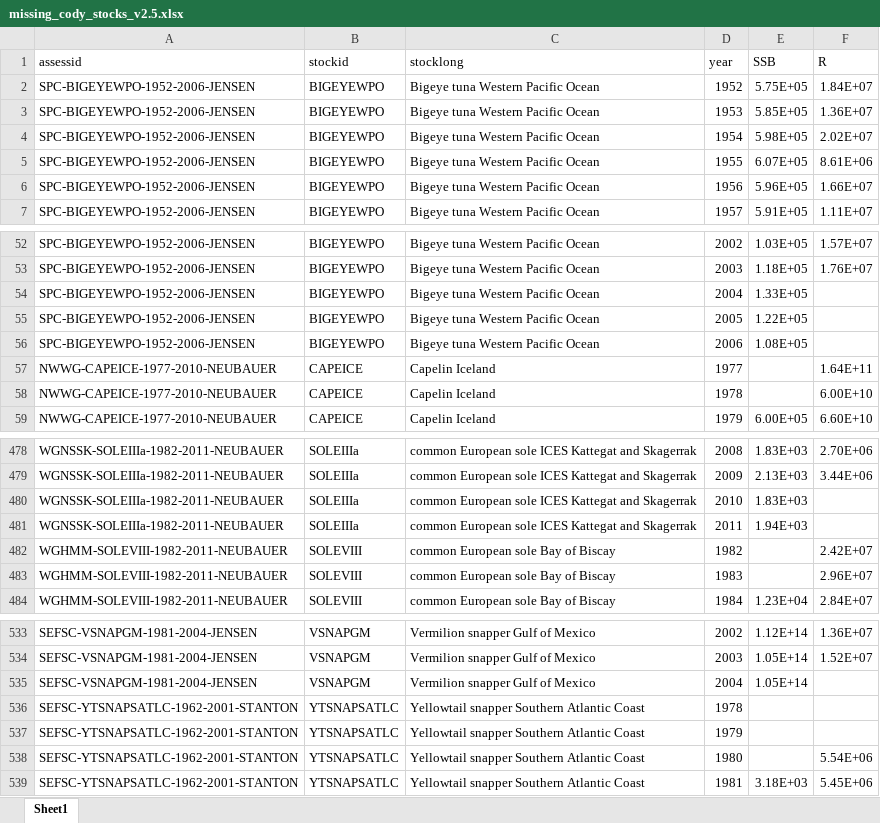
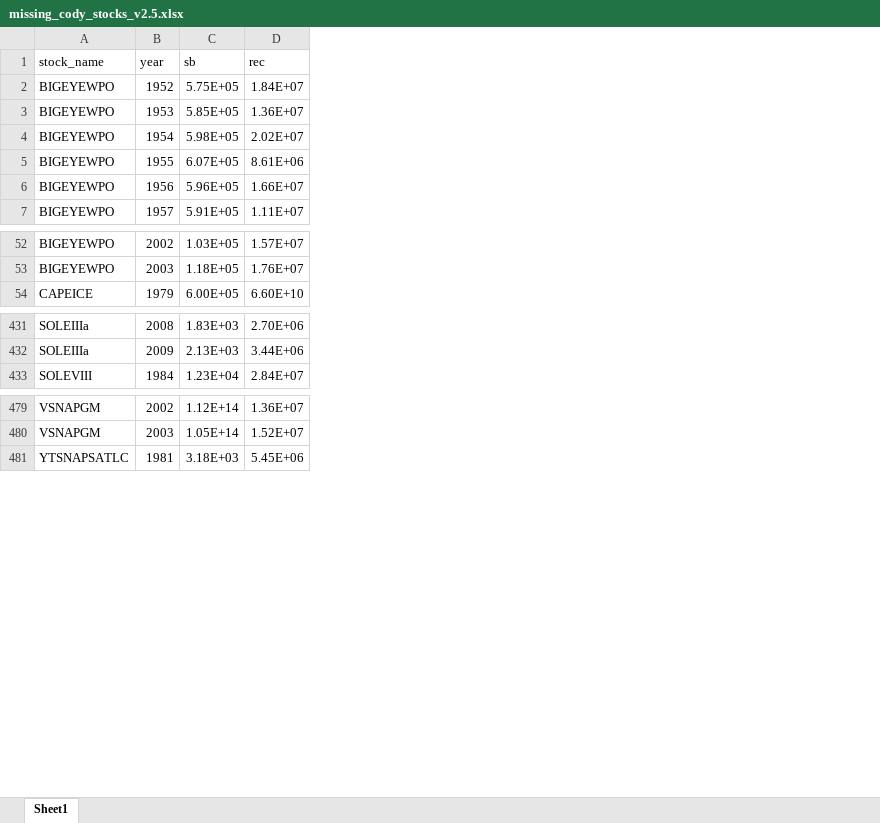
Before and after one commit to emilysellinger/revamped-sr-analysis, an Excel workbook: missing_cody_stocks_v2.5.xlsx, sheet Sheet1, drawn as a sheet; only a part is shown, gaps mark what is left out; values as stored, in another font and other column widths than the file's, no borders; removed rows and columns are numbered as before the commit, all else as after; the diff covers the shown part only; the diff names each change by its address in the sheet, - before the commit and + after, or states it on an @@ line.

```diff
--- a/missing_cody_stocks_v2.5.xlsx (sheet Sheet1)
+++ b/missing_cody_stocks_v2.5.xlsx (sheet Sheet1)
-column A, rows 2-7: all SPC-BIGEYEWPO-1952-2006-JENSEN; rows 52-53: SPC-BIGEYEWPO-1952-2006-JENSEN | SPC-BIGEYEWPO-1952-2006-JENSEN; row 59: NWWG-CAPEICE-1977-2010-NEUBAUER; rows 478-479: WGNSSK-SOLEIIIa-1982-2011-NEUBAUER | WGNSSK-SOLEIIIa-1982-2011-NEUBAUER; row 484: WGHMM-SOLEVIII-1982-2011-NEUBAUER; rows 533-534: SEFSC-VSNAPGM-1981-2004-JENSEN | SEFSC-VSNAPGM-1981-2004-JENSEN; row 539: SEFSC-YTSNAPSATLC-1962-2001-STANTON
-column C, rows 2-7: all Bigeye tuna Western Pacific Ocean; rows 52-53: Bigeye tuna Western Pacific Ocean | Bigeye tuna Western Pacific Ocean; row 59: Capelin Iceland; rows 478-479: common European sole ICES Kattegat and Skagerrak | common European sole ICES Kattegat and Skagerrak; row 484: common European sole Bay of Biscay; rows 533-534: Vermilion snapper Gulf of Mexico | Vermilion snapper Gulf of Mexico; row 539: Yellowtail snapper Southern Atlantic Coast
-row 1: assessid | stockid | stocklong | year | SSB | R
+row 1: stock_name | year | sb | rec
-row 54: SPC-BIGEYEWPO-1952-2006-JENSEN | BIGEYEWPO | Bigeye tuna Western Pacific Ocean | 2004 | 1.33E+05
-row 55: SPC-BIGEYEWPO-1952-2006-JENSEN | BIGEYEWPO | Bigeye tuna Western Pacific Ocean | 2005 | 1.22E+05
-row 56: SPC-BIGEYEWPO-1952-2006-JENSEN | BIGEYEWPO | Bigeye tuna Western Pacific Ocean | 2006 | 1.08E+05
-row 57: NWWG-CAPEICE-1977-2010-NEUBAUER | CAPEICE | Capelin Iceland | 1977 |  | 1.64E+11
-row 58: NWWG-CAPEICE-1977-2010-NEUBAUER | CAPEICE | Capelin Iceland | 1978 |  | 6.00E+10
-row 480: WGNSSK-SOLEIIIa-1982-2011-NEUBAUER | SOLEIIIa | common European sole ICES Kattegat and Skagerrak | 2010 | 1.83E+03
-row 481: WGNSSK-SOLEIIIa-1982-2011-NEUBAUER | SOLEIIIa | common European sole ICES Kattegat and Skagerrak | 2011 | 1.94E+03
-row 482: WGHMM-SOLEVIII-1982-2011-NEUBAUER | SOLEVIII | common European sole Bay of Biscay | 1982 |  | 2.42E+07
-row 483: WGHMM-SOLEVIII-1982-2011-NEUBAUER | SOLEVIII | common European sole Bay of Biscay | 1983 |  | 2.96E+07
-row 535: SEFSC-VSNAPGM-1981-2004-JENSEN | VSNAPGM | Vermilion snapper Gulf of Mexico | 2004 | 1.05E+14
-row 536: SEFSC-YTSNAPSATLC-1962-2001-STANTON | YTSNAPSATLC | Yellowtail snapper Southern Atlantic Coast | 1978
-row 537: SEFSC-YTSNAPSATLC-1962-2001-STANTON | YTSNAPSATLC | Yellowtail snapper Southern Atlantic Coast | 1979
-row 538: SEFSC-YTSNAPSATLC-1962-2001-STANTON | YTSNAPSATLC | Yellowtail snapper Southern Atlantic Coast | 1980 |  | 5.54E+06
```
Also changed, not shown: 46 removed rows elsewhere in this sheet, 8 other files.
